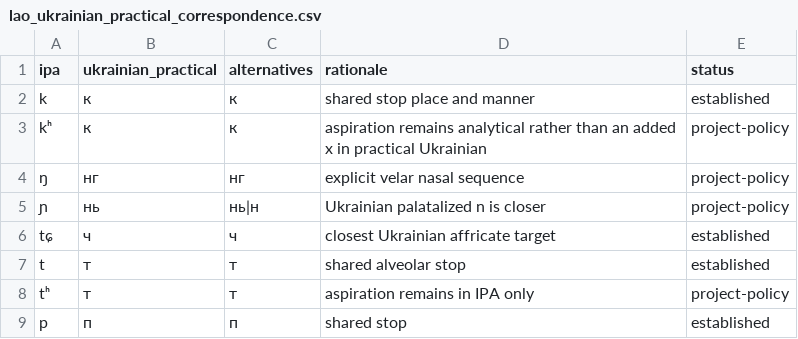
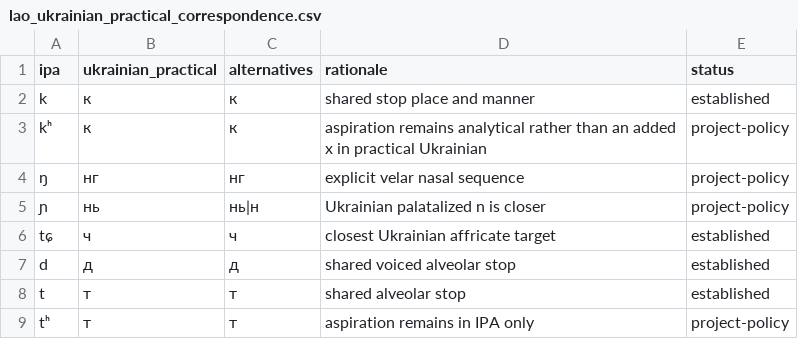
Before and after one commit to ClippyFirst/Lao-Ukrainian-Phonetic-System, a CSV file: data/derived/lao_ukrainian_practical_correspondence.csv, drawn as a sheet; only a part is shown; the shorter side is filled out with more unchanged rows.

Commit message:
fix(data): synchronize derived Ukrainian correspondence

```diff
--- a/data/derived/lao_ukrainian_practical_correspondence.csv
+++ b/data/derived/lao_ukrainian_practical_correspondence.csv
@@ -6,2 +6,3 @@ kʰ,к,к,aspiration remains analytical rather than an added х in practical Ukr
 tɕ,ч,ч,closest Ukrainian affricate target,established
+d,д,д,shared voiced alveolar stop,established
 t,т,т,shared alveolar stop,established
```
